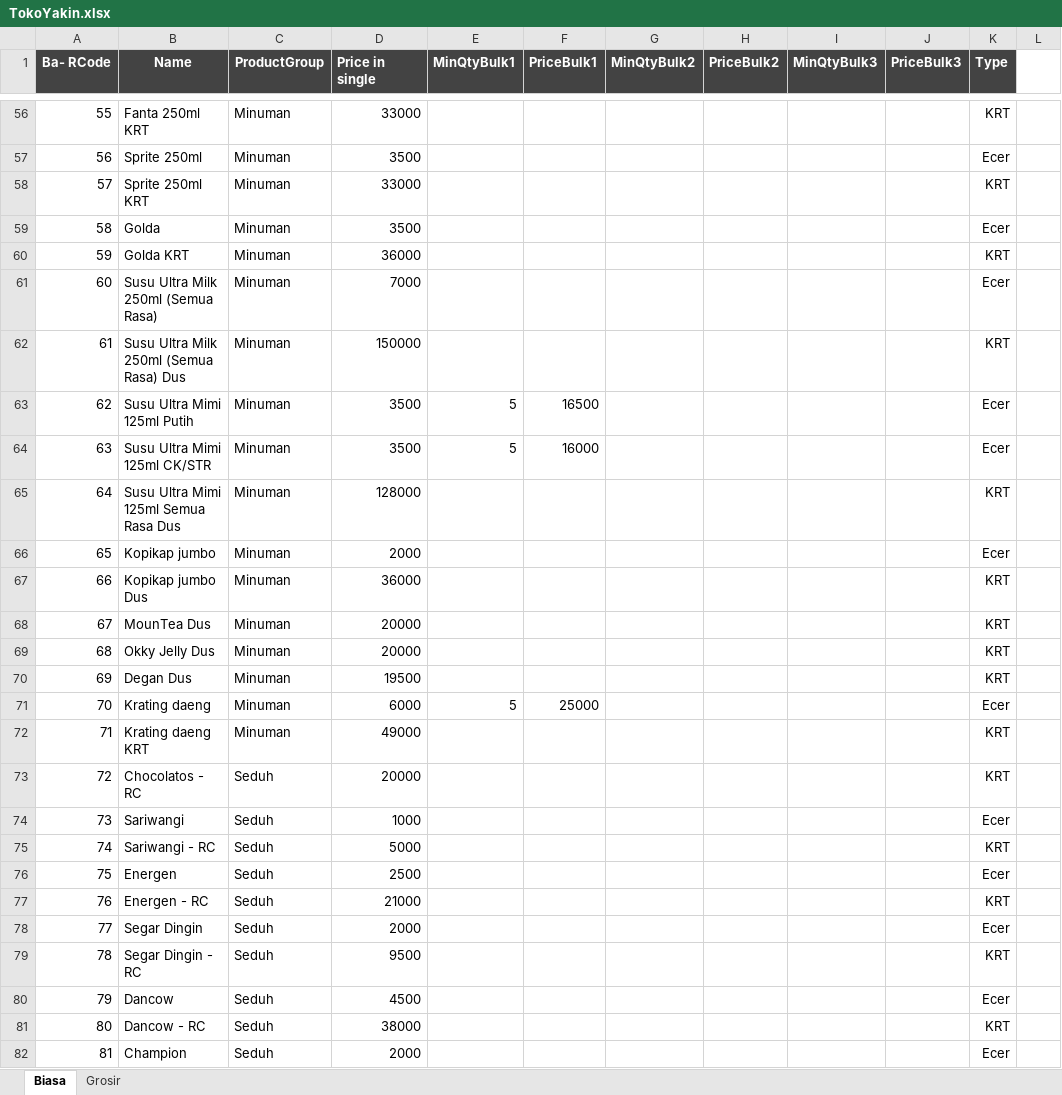
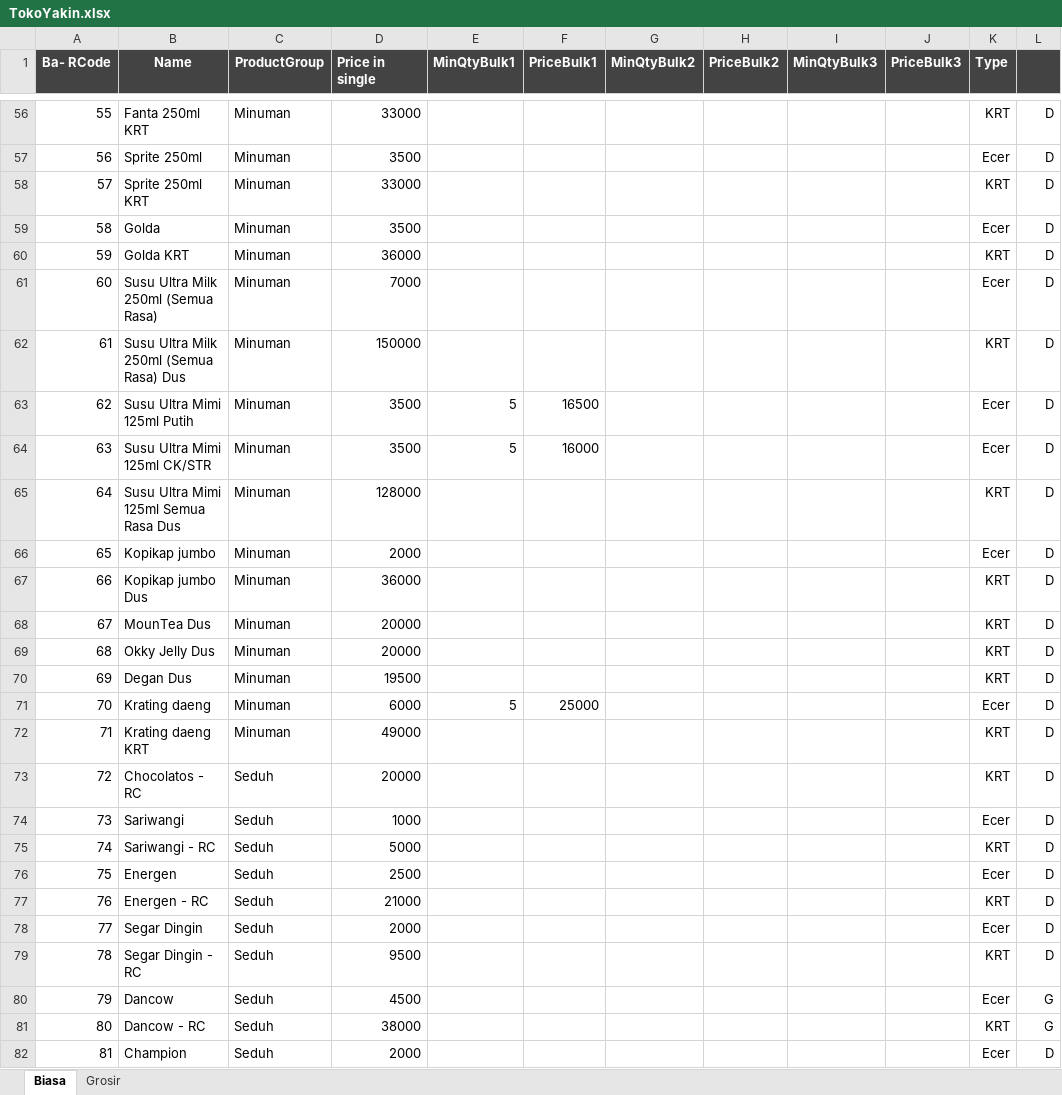
Before and after one commit to rudiath95/toko-yakin, an Excel workbook: TokoYakin.xlsx, sheet Biasa, drawn as a sheet; only a part is shown, gaps mark what is left out; values as stored, in another font and other column widths than the file's, no borders; charts and pictures and conditional formats not drawn; the diff covers the shown part only; the diff names each change by its address in the sheet, - before the commit and + after, or states it on an @@ line.

```diff
--- a/TokoYakin.xlsx (sheet Biasa)
+++ b/TokoYakin.xlsx (sheet Biasa)
-L1 fill: none
+L1 fill: #434343
-L56:L79: (empty)
+L56:L79: D
-L80:L81: (empty)
+L80:L81: G
-L82: (empty)
+L82: D
```
Also changed, not shown: 8 added rows and 489 edited cells elsewhere in this sheet, sheet Grosir.
